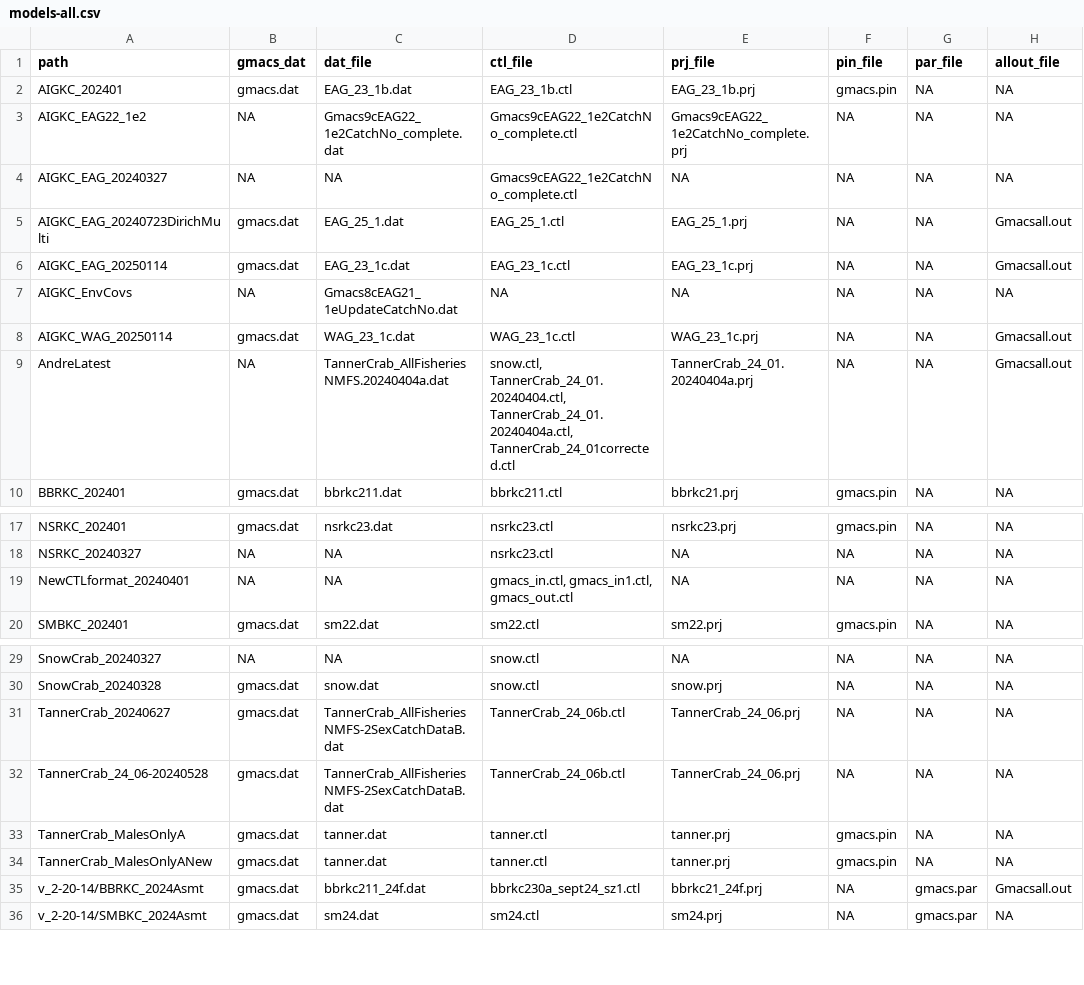
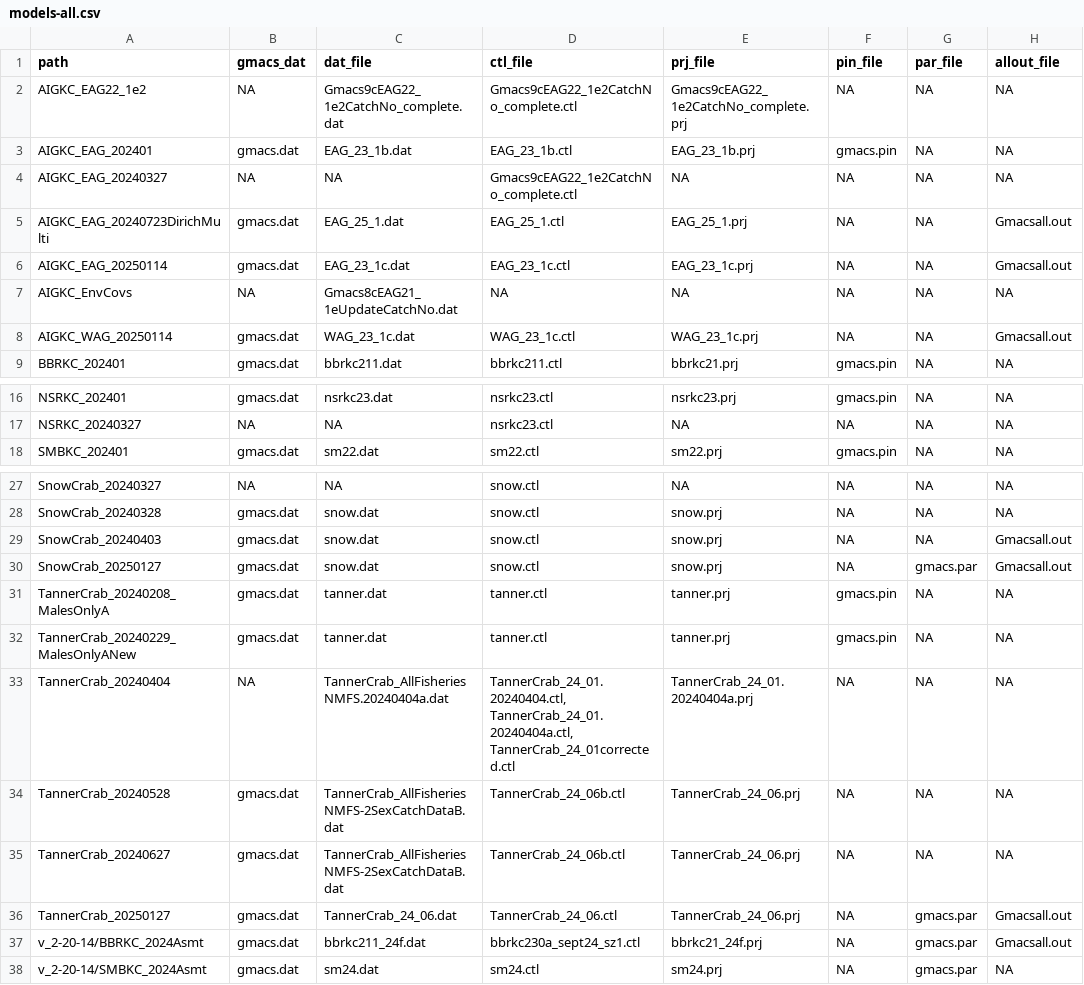
Before and after one commit to GMACS-project/GMACS_Models, a CSV file: models-all.csv, drawn as a sheet; only a part is shown, gaps mark what is left out.

Commit message:
2025-01-27. Added Andre's Tanner and snow crab models
Created TannerCrab_20250127 and SnowCrab_20250127 folders and added Andre's files for the two stocks. Updated "models-all.csv" and "models-for_testing.csv".

```diff
--- a/models-all.csv
+++ b/models-all.csv
@@ -1,4 +1,4 @@
 path,gmacs_dat,dat_file,ctl_file,prj_file,pin_file,par_file,allout_file
-AIGKC_202401,gmacs.dat,EAG_23_1b.dat,EAG_23_1b.ctl,EAG_23_1b.prj,gmacs.pin,NA,NA
 AIGKC_EAG22_1e2,NA,Gmacs9cEAG22_1e2CatchNo_complete.dat,Gmacs9cEAG22_1e2CatchNo_complete.ctl,Gmacs9cEAG22_1e2CatchNo_complete.prj,NA,NA,NA
+AIGKC_EAG_202401,gmacs.dat,EAG_23_1b.dat,EAG_23_1b.ctl,EAG_23_1b.prj,gmacs.pin,NA,NA
 AIGKC_EAG_20240327,NA,NA,Gmacs9cEAG22_1e2CatchNo_complete.ctl,NA,NA,NA,NA
@@ -8,3 +8,2 @@ AIGKC_EnvCovs,NA,Gmacs8cEAG21_1eUpdateCatchNo.dat,NA,NA,NA,NA,NA
 AIGKC_WAG_20250114,gmacs.dat,WAG_23_1c.dat,WAG_23_1c.ctl,WAG_23_1c.prj,NA,NA,Gmacsall.out
-AndreLatest,NA,TannerCrab_AllFisheriesNMFS.20240404a.dat,"snow.ctl, TannerCrab_24_01.20240404.ctl, TannerCrab_24_01.20240404a.ctl, TannerCrab_24_01corrected.ctl",TannerCrab_24_01.20240404a.prj,NA,NA,Gmacsall.out
 BBRKC_202401,gmacs.dat,bbrkc211.dat,bbrkc211.ctl,bbrkc21.prj,gmacs.pin,NA,NA
@@ -18,3 +17,2 @@ NSRKC_202401,gmacs.dat,nsrkc23.dat,nsrkc23.ctl,nsrkc23.prj,gmacs.pin,NA,NA
 NSRKC_20240327,NA,NA,nsrkc23.ctl,NA,NA,NA,NA
-NewCTLformat_20240401,NA,NA,"gmacs_in.ctl, gmacs_in1.ctl, gmacs_out.ctl",NA,NA,NA,NA
 SMBKC_202401,gmacs.dat,sm22.dat,sm22.ctl,sm22.prj,gmacs.pin,NA,NA
@@ -30,6 +28,10 @@ SnowCrab_20240327,NA,NA,snow.ctl,NA,NA,NA,NA
 SnowCrab_20240328,gmacs.dat,snow.dat,snow.ctl,snow.prj,NA,NA,NA
+SnowCrab_20240403,gmacs.dat,snow.dat,snow.ctl,snow.prj,NA,NA,Gmacsall.out
+SnowCrab_20250127,gmacs.dat,snow.dat,snow.ctl,snow.prj,NA,gmacs.par,Gmacsall.out
+TannerCrab_20240208_MalesOnlyA,gmacs.dat,tanner.dat,tanner.ctl,tanner.prj,gmacs.pin,NA,NA
+TannerCrab_20240229_MalesOnlyANew,gmacs.dat,tanner.dat,tanner.ctl,tanner.prj,gmacs.pin,NA,NA
+TannerCrab_20240404,NA,TannerCrab_AllFisheriesNMFS.20240404a.dat,"TannerCrab_24_01.20240404.ctl, TannerCrab_24_01.20240404a.ctl, TannerCrab_24_01corrected.ctl",TannerCrab_24_01.20240404a.prj,NA,NA,NA
+TannerCrab_20240528,gmacs.dat,TannerCrab_AllFisheriesNMFS-2SexCatchDataB.dat,TannerCrab_24_06b.ctl,TannerCrab_24_06.prj,NA,NA,NA
 TannerCrab_20240627,gmacs.dat,TannerCrab_AllFisheriesNMFS-2SexCatchDataB.dat,TannerCrab_24_06b.ctl,TannerCrab_24_06.prj,NA,NA,NA
-TannerCrab_24_06-20240528,gmacs.dat,TannerCrab_AllFisheriesNMFS-2SexCatchDataB.dat,TannerCrab_24_06b.ctl,TannerCrab_24_06.prj,NA,NA,NA
-TannerCrab_MalesOnlyA,gmacs.dat,tanner.dat,tanner.ctl,tanner.prj,gmacs.pin,NA,NA
-TannerCrab_MalesOnlyANew,gmacs.dat,tanner.dat,tanner.ctl,tanner.prj,gmacs.pin,NA,NA
+TannerCrab_20250127,gmacs.dat,TannerCrab_24_06.dat,TannerCrab_24_06.ctl,TannerCrab_24_06.prj,NA,gmacs.par,Gmacsall.out
 v_2-20-14/BBRKC_2024Asmt,gmacs.dat,bbrkc211_24f.dat,bbrkc230a_sept24_sz1.ctl,bbrkc21_24f.prj,NA,gmacs.par,Gmacsall.out
```
Also changed, not shown: 14 other files.
